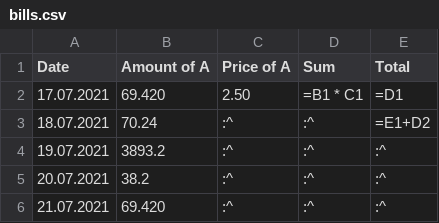
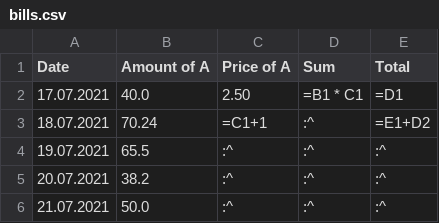
Before and after one commit to idkwhttsay/excel-cli, a CSV file: csv/bills.csv, drawn as a sheet.

```diff
--- a/csv/bills.csv
+++ b/csv/bills.csv
@@ -1,6 +1,6 @@
 Date      |Amount of A |Price of A|Sum         |Total |
-17.07.2021|69.420      |     2.50 |=B1 * C1    |=D1   |
-18.07.2021|70.24       |     :^   |   :^       |=E1+D2|
-19.07.2021|3893.2      |     :^   |   :^       |:^    |
+17.07.2021|40.0        |     2.50 | =B1 * C1   |=D1   |
+18.07.2021|70.24       |=C1+1     |   :^       |=E1+D2|
+19.07.2021|65.5        |     :^   |   :^       |:^    |
 20.07.2021|38.2        |     :^   |   :^       |:^    |
-21.07.2021|69.420      |     :^   |   :^       |:^    |
+21.07.2021|50.0        |     :^   |   :^       |:^    |
```
Also changed, not shown: 1 other file.
